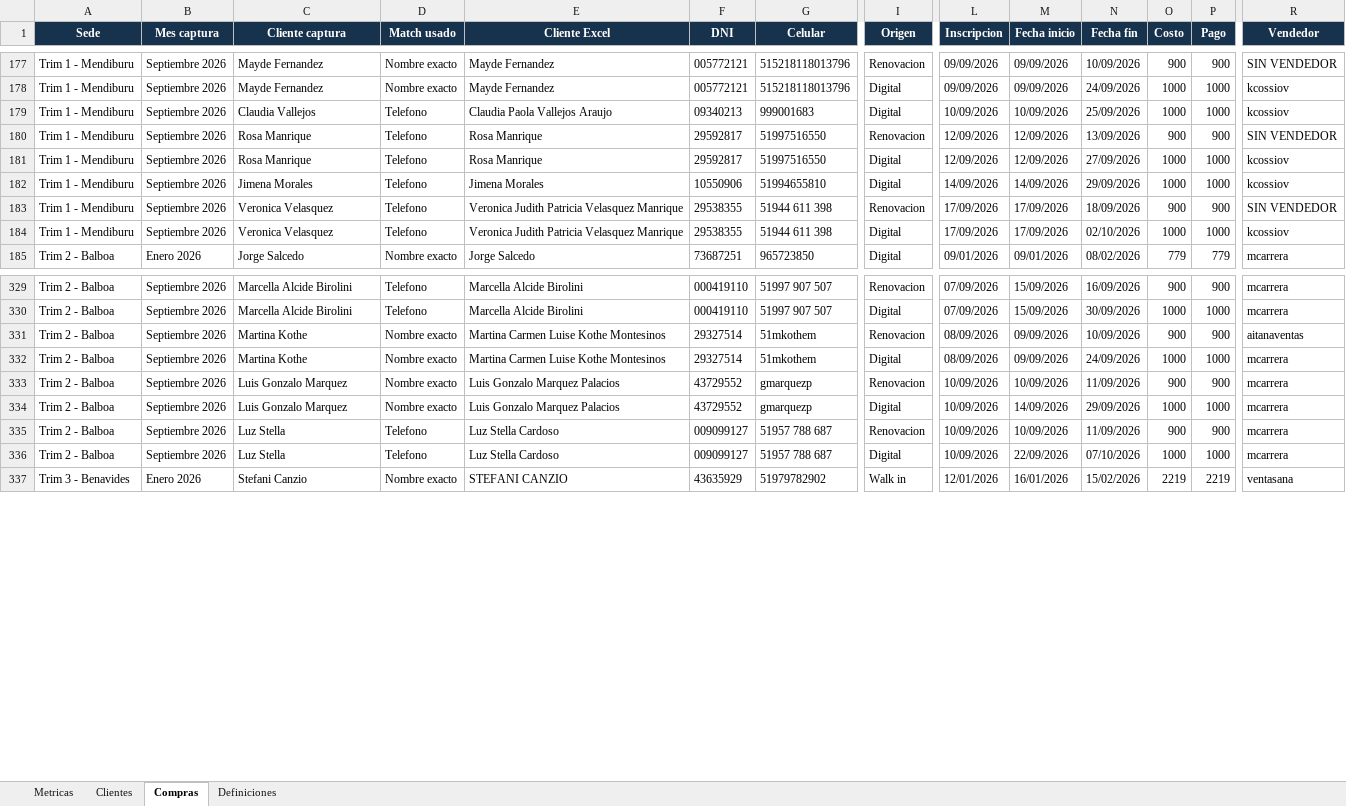
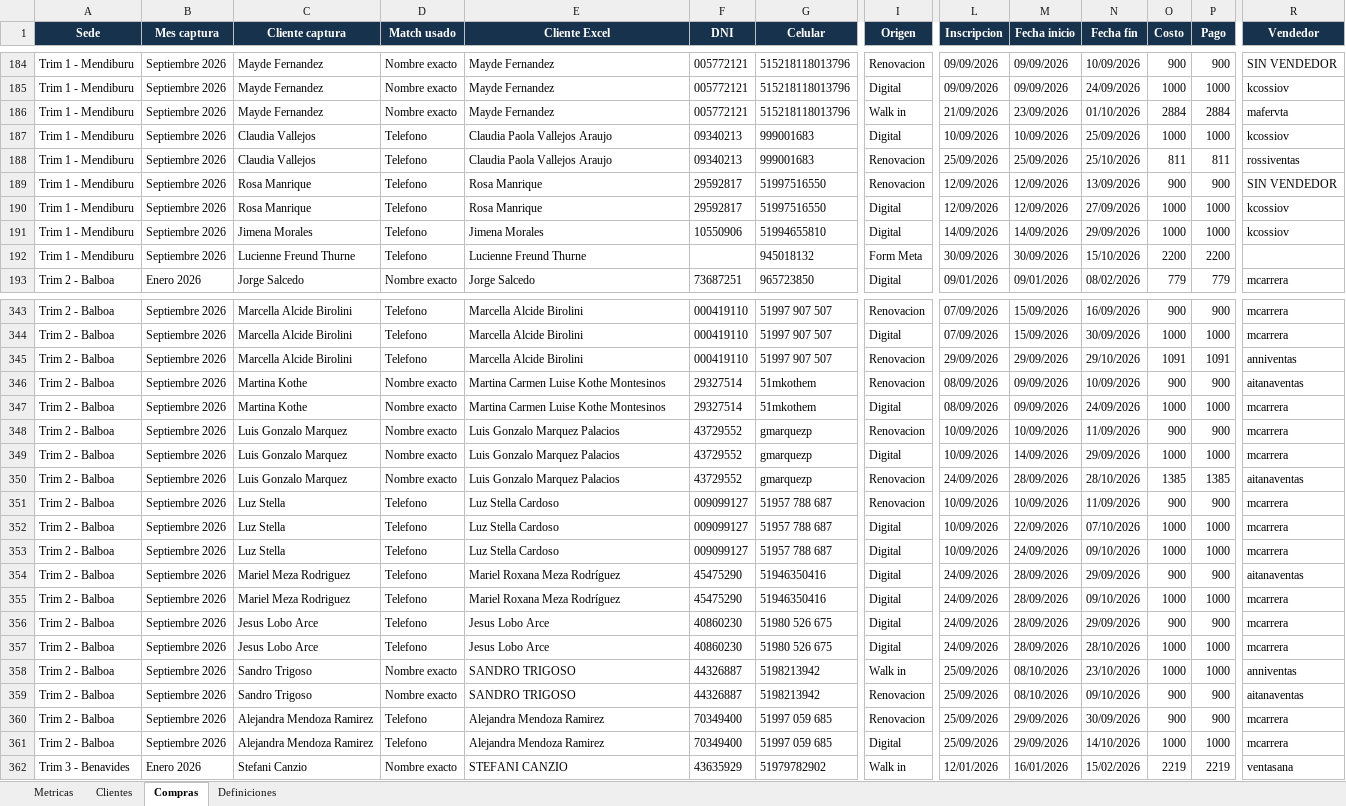
Before and after one commit to jpcaipo-ai/trim_gym, an Excel workbook: outputs/metricas_3_sedes/metricas_ltv_churn_3_sedes.xlsx, sheet Compras, drawn as a sheet; only a part is shown, gaps mark what is left out; values as stored, in another font and other column widths than the file's, no borders; removed rows and columns are numbered as before the commit, all else as after; rows hold the shown columns only; the diff covers the shown part only; the diff names each change by its address in the sheet, - before the commit and + after, or states it on an @@ line.

```diff
--- a/outputs/metricas_3_sedes/metricas_ltv_churn_3_sedes.xlsx (sheet Compras)
+++ b/outputs/metricas_3_sedes/metricas_ltv_churn_3_sedes.xlsx (sheet Compras)
+row 186: Trim 1 - Mendiburu | Septiembre 2026 | Mayde Fernandez | Nombre exacto | Mayde Fernandez | 005772121 | 515218118013796 | Walk in | 21/09/2026 | 23/09/2026 | 01/10/2026 | 2884 | 2884 | mafervta
+row 188: Trim 1 - Mendiburu | Septiembre 2026 | Claudia Vallejos | Telefono | Claudia Paola Vallejos Araujo | 09340213 | 999001683 | Renovacion | 25/09/2026 | 25/09/2026 | 25/10/2026 | 811 | 811 | rossiventas
-row 183: Trim 1 - Mendiburu | Septiembre 2026 | Veronica Velasquez | Telefono | Veronica Judith Patricia Velasquez Manrique | 29538355 | 51944 611 398 | Renovacion | 17/09/2026 | 17/09/2026 | 18/09/2026 | 900 | 900 | SIN VENDEDOR
-C192 (Cliente captura): Veronica Velasquez
+C192 (Cliente captura): Lucienne Freund Thurne
-E192 (Cliente Excel): Veronica Judith Patricia Velasquez Manrique
+E192 (Cliente Excel): Lucienne Freund Thurne
-F192 (DNI): 29538355
+F192 (DNI): (empty)
-G192 (Celular): 51944 611 398
+G192 (Celular): 945018132
-I192 (Origen): Digital
+I192 (Origen): Form Meta
-L192 (Inscripcion): 17/09/2026
+L192 (Inscripcion): 30/09/2026
-M192 (Fecha inicio): 17/09/2026
+M192 (Fecha inicio): 30/09/2026
-N192 (Fecha fin): 02/10/2026
+N192 (Fecha fin): 15/10/2026
-O192 (Costo): 1000
+O192 (Costo): 2200
-P192 (Pago): 1000
+P192 (Pago): 2200
-R192 (Vendedor): kcossiov
+R192 (Vendedor): (empty)
+row 345: Trim 2 - Balboa | Septiembre 2026 | Marcella Alcide Birolini | Telefono | Marcella Alcide Birolini | 000419110 | 51997 907 507 | Renovacion | 29/09/2026 | 29/09/2026 | 29/10/2026 | 1091 | 1091 | anniventas
+row 350: Trim 2 - Balboa | Septiembre 2026 | Luis Gonzalo Marquez | Nombre exacto | Luis Gonzalo Marquez Palacios | 43729552 | gmarquezp | Renovacion | 24/09/2026 | 28/09/2026 | 28/10/2026 | 1385 | 1385 | aitanaventas
+row 353: Trim 2 - Balboa | Septiembre 2026 | Luz Stella | Telefono | Luz Stella Cardoso | 009099127 | 51957 788 687 | Digital | 10/09/2026 | 24/09/2026 | 09/10/2026 | 1000 | 1000 | mcarrera
+row 354: Trim 2 - Balboa | Septiembre 2026 | Mariel Meza Rodriguez | Telefono | Mariel Roxana Meza Rodríguez | 45475290 | 51946350416 | Digital | 24/09/2026 | 28/09/2026 | 29/09/2026 | 900 | 900 | aitanaventas
+row 355: Trim 2 - Balboa | Septiembre 2026 | Mariel Meza Rodriguez | Telefono | Mariel Roxana Meza Rodríguez | 45475290 | 51946350416 | Digital | 24/09/2026 | 28/09/2026 | 09/10/2026 | 1000 | 1000 | mcarrera
+row 356: Trim 2 - Balboa | Septiembre 2026 | Jesus Lobo Arce | Telefono | Jesus Lobo Arce | 40860230 | 51980 526 675 | Digital | 24/09/2026 | 28/09/2026 | 29/09/2026 | 900 | 900 | mcarrera
+row 357: Trim 2 - Balboa | Septiembre 2026 | Jesus Lobo Arce | Telefono | Jesus Lobo Arce | 40860230 | 51980 526 675 | Digital | 24/09/2026 | 28/09/2026 | 28/10/2026 | 1000 | 1000 | mcarrera
+row 358: Trim 2 - Balboa | Septiembre 2026 | Sandro Trigoso | Nombre exacto | SANDRO TRIGOSO | 44326887 | 5198213942 | Walk in | 25/09/2026 | 08/10/2026 | 23/10/2026 | 1000 | 1000 | anniventas
+row 359: Trim 2 - Balboa | Septiembre 2026 | Sandro Trigoso | Nombre exacto | SANDRO TRIGOSO | 44326887 | 5198213942 | Renovacion | 25/09/2026 | 08/10/2026 | 09/10/2026 | 900 | 900 | aitanaventas
+row 360: Trim 2 - Balboa | Septiembre 2026 | Alejandra Mendoza Ramirez | Telefono | Alejandra Mendoza Ramirez | 70349400 | 51997 059 685 | Renovacion | 25/09/2026 | 29/09/2026 | 30/09/2026 | 900 | 900 | mcarrera
+row 361: Trim 2 - Balboa | Septiembre 2026 | Alejandra Mendoza Ramirez | Telefono | Alejandra Mendoza Ramirez | 70349400 | 51997 059 685 | Digital | 25/09/2026 | 29/09/2026 | 14/10/2026 | 1000 | 1000 | mcarrera
```
Also changed, not shown: 32 added rows elsewhere in this sheet, sheet Clientes, sheet Metricas, sheet Definiciones, outputs/trim1_mendiburu/cruce_trim1_mendiburu_compras.xlsx, outputs/trim2_trim3/cruce_trim2_balboa_trim3_benavides_compras.xlsx, 11 other files.
